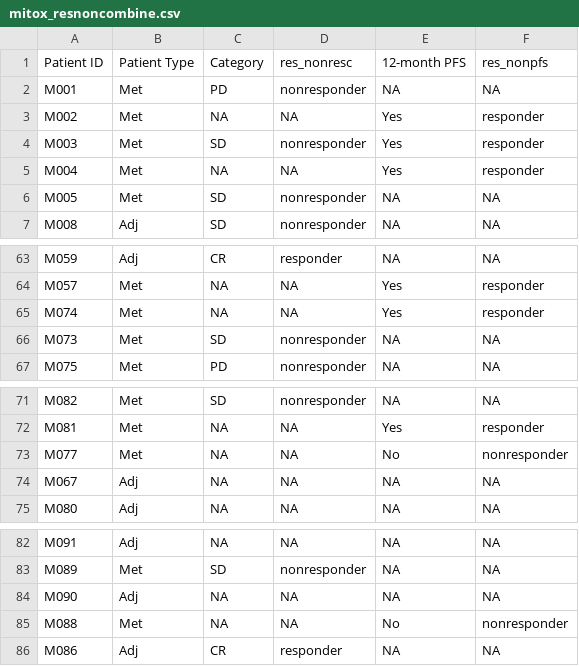
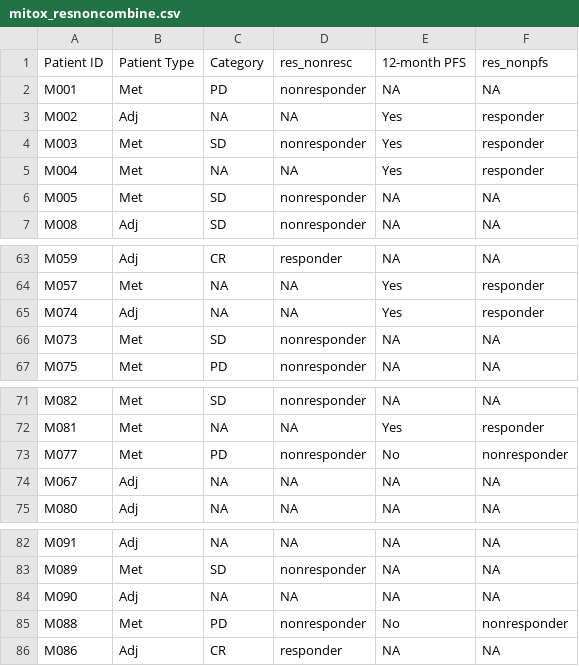
Before and after one commit to spakowiczlab/mitox, a CSV file: scripts/mitox_resnoncombine.csv, drawn as a sheet; only a part is shown, gaps mark what is left out; the diff covers the shown part only.

```diff
--- a/scripts/mitox_resnoncombine.csv
+++ b/scripts/mitox_resnoncombine.csv
@@ -2,3 +2,3 @@
 "M001","Met","PD","nonresponder",NA,NA
-"M002","Met",NA,NA,"Yes","responder"
+"M002","Adj",NA,NA,"Yes","responder"
 "M003","Met","SD","nonresponder","Yes","responder"
@@ -64,3 +64,3 @@
 "M057","Met",NA,NA,"Yes","responder"
-"M074","Met",NA,NA,"Yes","responder"
+"M074","Adj",NA,NA,"Yes","responder"
 "M073","Met","SD","nonresponder",NA,NA
@@ -72,3 +72,3 @@
 "M081","Met",NA,NA,"Yes","responder"
-"M077","Met",NA,NA,"No","nonresponder"
+"M077","Met","PD","nonresponder","No","nonresponder"
 "M067","Adj",NA,NA,NA,NA
@@ -84,3 +84,3 @@
 "M090","Adj",NA,NA,NA,NA
-"M088","Met",NA,NA,"No","nonresponder"
+"M088","Met","PD","nonresponder","No","nonresponder"
 "M086","Adj","CR","responder",NA,NA
```
Also changed, not shown: 13 edited cells elsewhere in this file.
